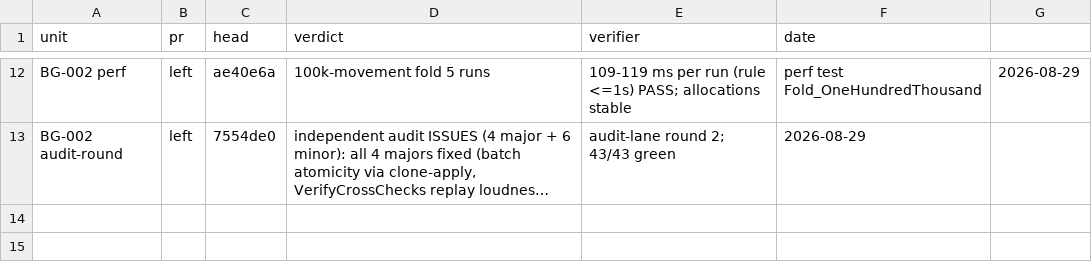
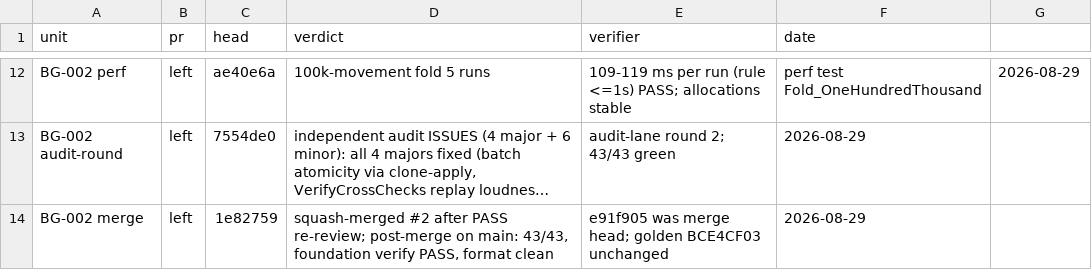
Before and after one commit to light691/bentaGo, a TSV file: orchestrate/bentago/ledger.tsv, drawn as a sheet; only a part is shown, gaps mark what is left out; long unchanged cells end in …; the diff names each change by its address in the sheet, - before the commit and + after, or states it on an @@ line.

Commit message:
orchestrate: frontier gen 2 (BG-002 merged) + ledger row

```diff
--- a/orchestrate/bentago/ledger.tsv
+++ b/orchestrate/bentago/ledger.tsv
+row 14: BG-002 merge | left | 1e82759 | squash-merged #2 after PASS re-review; post-merge on main: 43/43, foundation verify PASS, format clean | e91f905 was merge head; golden BCE4CF03 unchanged | 2026-08-29
```
Also changed, not shown: 1 other file.
